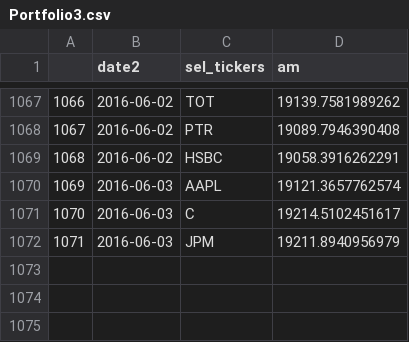
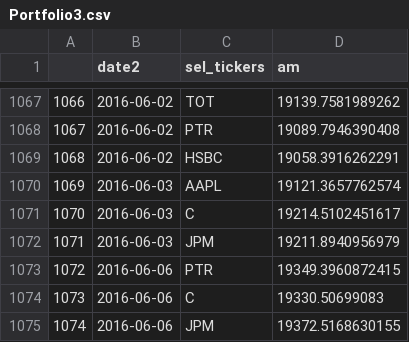
Before and after one commit to nolimal/Profit, a CSV file: 2. podatki/Portfolio3.csv, drawn as a sheet; only a part is shown, gaps mark what is left out; the diff names each change by its address in the sheet, - before the commit and + after, or states it on an @@ line.

Commit message:
Združimo Portfolio1 in Portfolio3 in Portfolio7

```diff
--- a/2. podatki/Portfolio3.csv
+++ b/2. podatki/Portfolio3.csv
+row 1073: 1072 | 2016-06-06 | PTR | 19349.3960872415
+row 1074: 1073 | 2016-06-06 | C | 19330.50699083
+row 1075: 1074 | 2016-06-06 | JPM | 19372.5168630155
```
Also changed, not shown: 2. podatki/AAPL.csv, 2. podatki/Portfolio1.csv, 5 other files.
